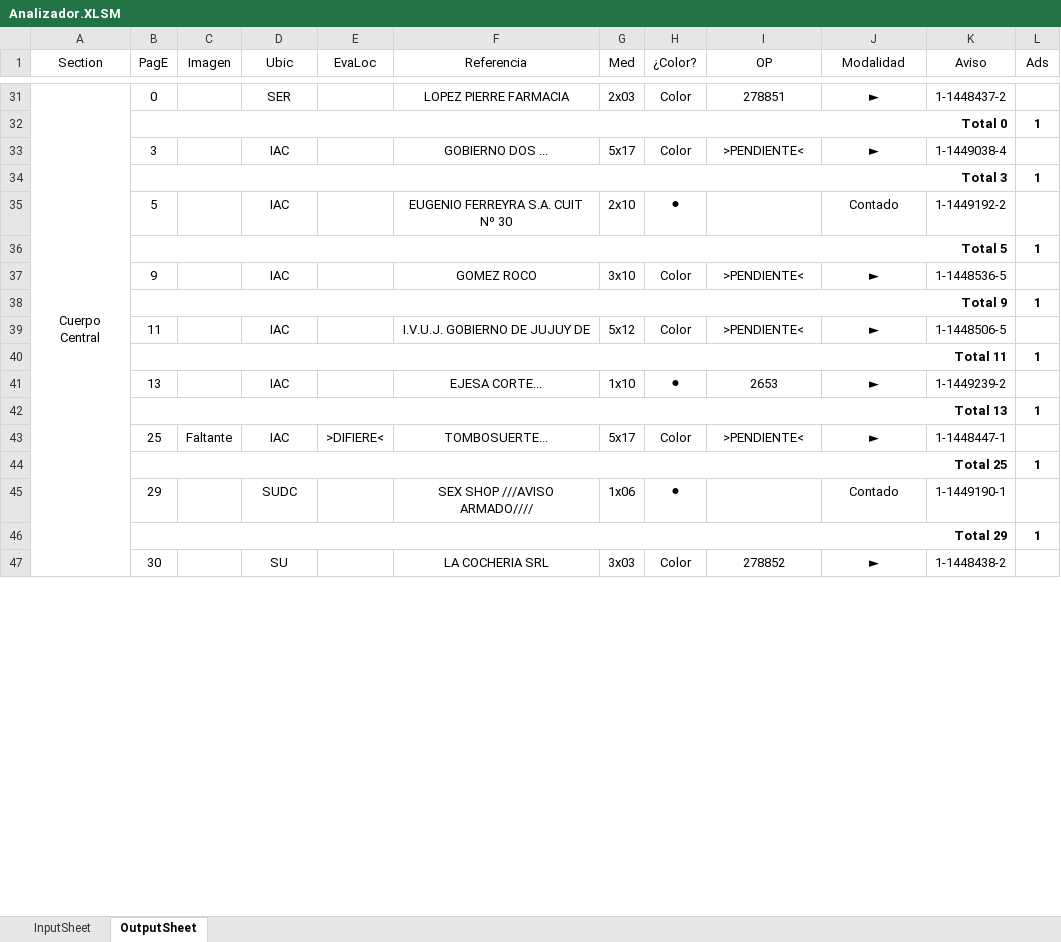
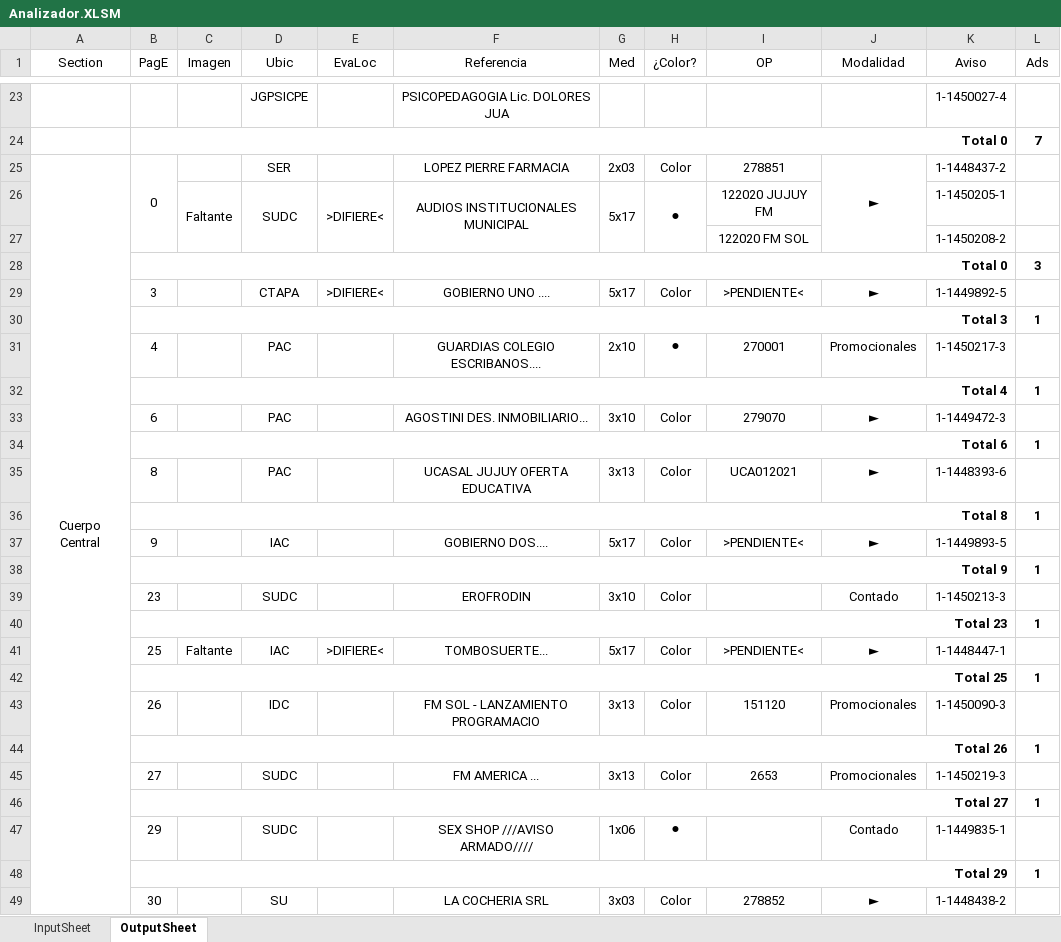
Before and after one commit to zherar7ordoya/MSExcel-Analizador, an Excel workbook: Analizador.XLSM, sheet OutputSheet, drawn as a sheet; only a part is shown, gaps mark what is left out; values as stored, in another font and other column widths than the file's, no borders; conditional formats not drawn; removed rows and columns are numbered as before the commit, all else as after; the diff covers the shown part only; the diff names each change by its address in the sheet, - before the commit and + after, or states it on an @@ line.

```diff
--- a/Analizador.XLSM (sheet OutputSheet)
+++ b/Analizador.XLSM (sheet OutputSheet)
+row 23:  |  |  | JGPSICPE |  | PSICOPEDAGOGIA Lic. DOLORES JUA |  |  |  |  | 1-1450027-4 | 1
+row 24:  | Total 0 |  |  |  |  |  |  |  |  |  | 7
+B25:B27 merged
+J25:J27 merged
@@ row 32 moved to row 3: Total 0 @@
+row 26:  |  | Faltante | SUDC | >DIFIERE< | AUDIOS INSTITUCIONALES MUNICIPAL | 5x17 | ⚫ | 122020 JUJUY FM |  | 1-1450205-1 | 1
+row 27:  |  |  |  |  |  |  |  | 122020 FM SOL |  | 1-1450208-2 | 1
+row 28:  | Total 0 |  |  |  |  |  |  |  |  |  | 3
-D29 (Ubic): IAC
+D29 (Ubic): CTAPA
-E29 (EvaLoc): (empty)
+E29 (EvaLoc): >DIFIERE<
-F29 (Referencia): GOBIERNO DOS ...
+F29 (Referencia): GOBIERNO UNO ....
-K29 (Aviso): 1-1449038-4
+K29 (Aviso): 1-1449892-5
-row 35:  | 5 |  | IAC |  | EUGENIO FERREYRA S.A. CUIT Nº 30 | 2x10 | ⚫ |  | Contado | 1-1449192-2 | 1
+row 31:  | 4 |  | PAC |  | GUARDIAS COLEGIO ESCRIBANOS.... | 2x10 | ⚫ | 270001 | Promocionales | 1-1450217-3 | 1
-B32 (PagE): Total 5
+B32 (PagE): Total 4
+row 33:  | 6 |  | PAC |  | AGOSTINI DES. INMOBILIARIO... | 3x10 | Color | 279070 | ► | 1-1449472-3 | 1
+row 34:  | Total 6 |  |  |  |  |  |  |  |  |  | 1
+row 35:  | 8 |  | PAC |  | UCASAL JUJUY OFERTA EDUCATIVA | 3x13 | Color | UCA012021 | ► | 1-1448393-6 | 1
+row 36:  | Total 8 |  |  |  |  |  |  |  |  |  | 1
-F37 (Referencia): GOMEZ ROCO
+F37 (Referencia): GOBIERNO DOS....
-G37 (Med): 3x10
+G37 (Med): 5x17
-K37 (Aviso): 1-1448536-5
+K37 (Aviso): 1-1449893-5
-row 39:  | 11 |  | IAC |  | I.V.U.J. GOBIERNO DE JUJUY DE | 5x12 | Color | >PENDIENTE< | ► | 1-1448506-5 | 1
-row 40:  | Total 11 |  |  |  |  |  |  |  |  |  | 1
-row 41:  | 13 |  | IAC |  | EJESA CORTE... | 1x10 | ⚫ | 2653 | ► | 1-1449239-2 | 1
+row 39:  | 23 |  | SUDC |  | EROFRODIN | 3x10 | Color |  | Contado | 1-1450213-3 | 1
-B40 (PagE): Total 13
+B40 (PagE): Total 23
+row 43:  | 26 |  | IDC |  | FM SOL - LANZAMIENTO PROGRAMACIO | 3x13 | Color | 151120 | Promocionales | 1-1450090-3 | 1
+row 44:  | Total 26 |  |  |  |  |  |  |  |  |  | 1
+row 45:  | 27 |  | SUDC |  | FM AMERICA ... | 3x13 | Color | 2653 | Promocionales | 1-1450219-3 | 1
+row 46:  | Total 27 |  |  |  |  |  |  |  |  |  | 1
-K47 (Aviso): 1-1449190-1
+K47 (Aviso): 1-1449835-1
```
Also changed, not shown: 35 added rows, 45 removed rows, 47 edited cells and merged cells elsewhere in this sheet, sheet InputSheet, 1 other file.
